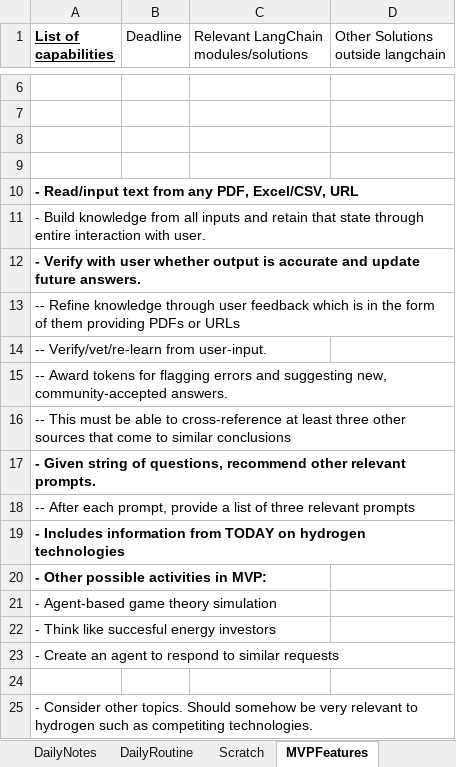
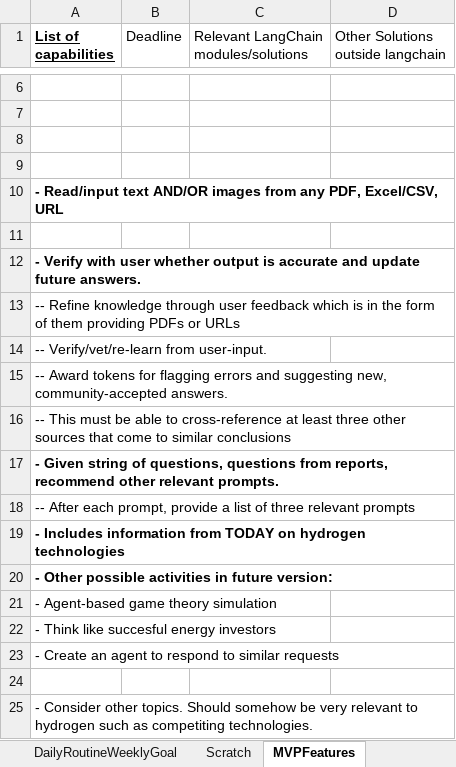
Before and after one commit to Protagonist888/LearnH2, an Excel workbook: Daily Project Journal.xlsx, sheet MVPFeatures, drawn as a sheet; only a part is shown, gaps mark what is left out; values as stored, in another font and other column widths than the file's, no borders; the diff names each change by its address in the sheet, - before the commit and + after, or states it on an @@ line.

```diff
--- a/Daily Project Journal.xlsx (sheet MVPFeatures)
+++ b/Daily Project Journal.xlsx (sheet MVPFeatures)
-sheet tab: DailyRoutine
+sheet tab: DailyRoutineWeeklyGoal
-A10 (List of capabilities): …Read/input text from any…
+A10 (List of capabilities): …Read/input text AND/OR images from any…
-A11 (List of capabilities): - Build knowledge from all inputs and retain that state through entire interaction with user.
+A11 (List of capabilities): (empty)
-A17 (List of capabilities): …of questions, recommend other…
+A17 (List of capabilities): …of questions, questions from reports, recommend other…
-A20 (List of capabilities): - Other possible activities in MVP:
+A20 (List of capabilities): - Other possible activities in future version:
```
Also changed, not shown: sheet DailyNotes, sheet DailyRoutineWeeklyGoal, charts or pictures, 5 other files.
